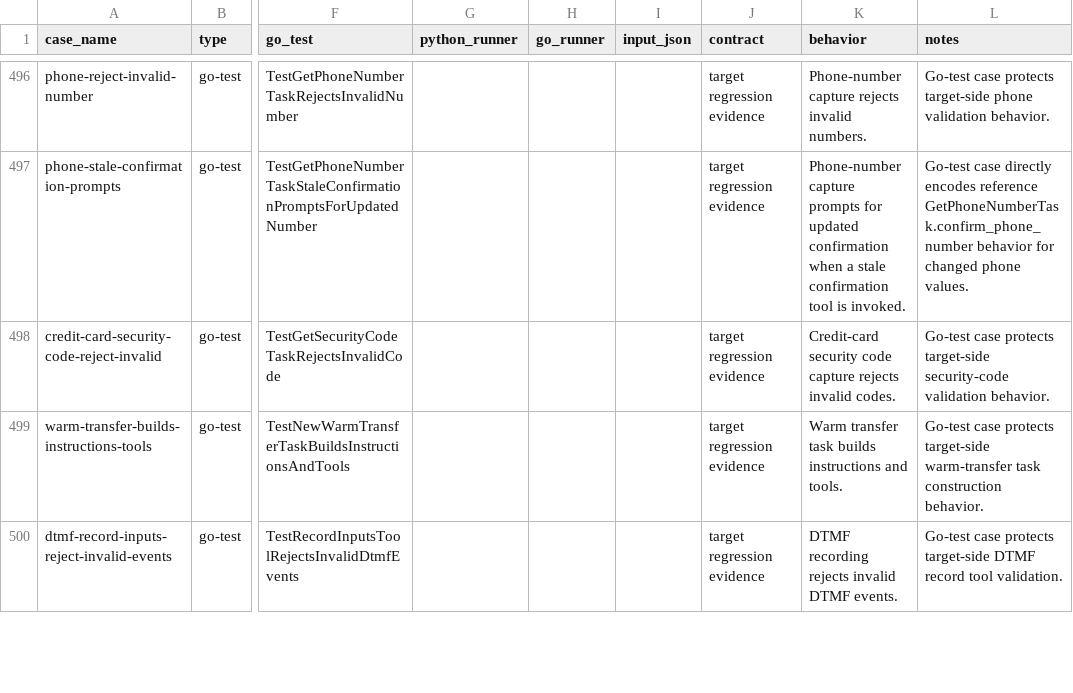
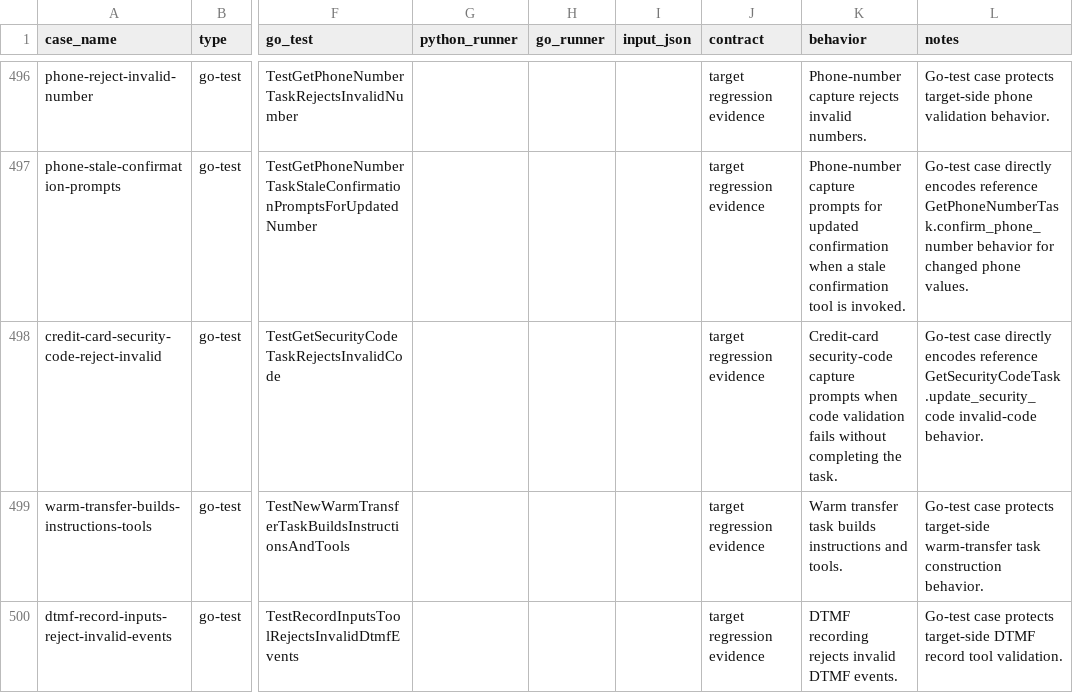
Before and after one commit to cavos-io/rtp-agent, a TSV file: scripts/parity-fixtures/test-cases.tsv, drawn as a sheet; only a part is shown, gaps mark what is left out; the diff names each change by its address in the sheet, - before the commit and + after, or states it on an @@ line.

Commit message:
fix(workflows): prompt on rejected security code

```diff
--- a/scripts/parity-fixtures/test-cases.tsv
+++ b/scripts/parity-fixtures/test-cases.tsv
-K498 (behavior): Credit-card security code capture rejects invalid codes.
+K498 (behavior): Credit-card security-code capture prompts when code validation fails without completing the task.
-L498 (notes): Go-test case protects target-side security-code validation behavior.
+L498 (notes): Go-test case directly encodes reference GetSecurityCodeTask.update_security_code invalid-code behavior.
```
Also changed, not shown: 2 other files.
